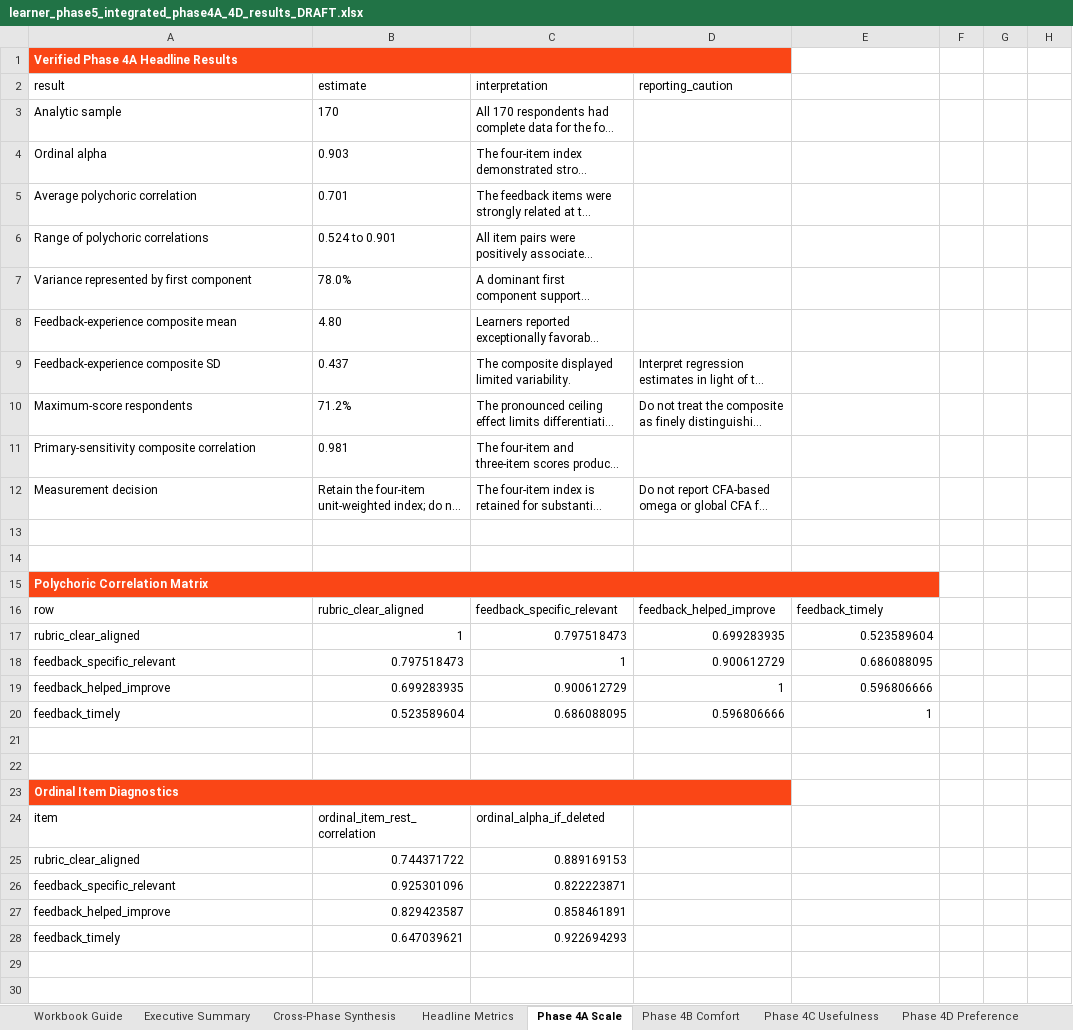
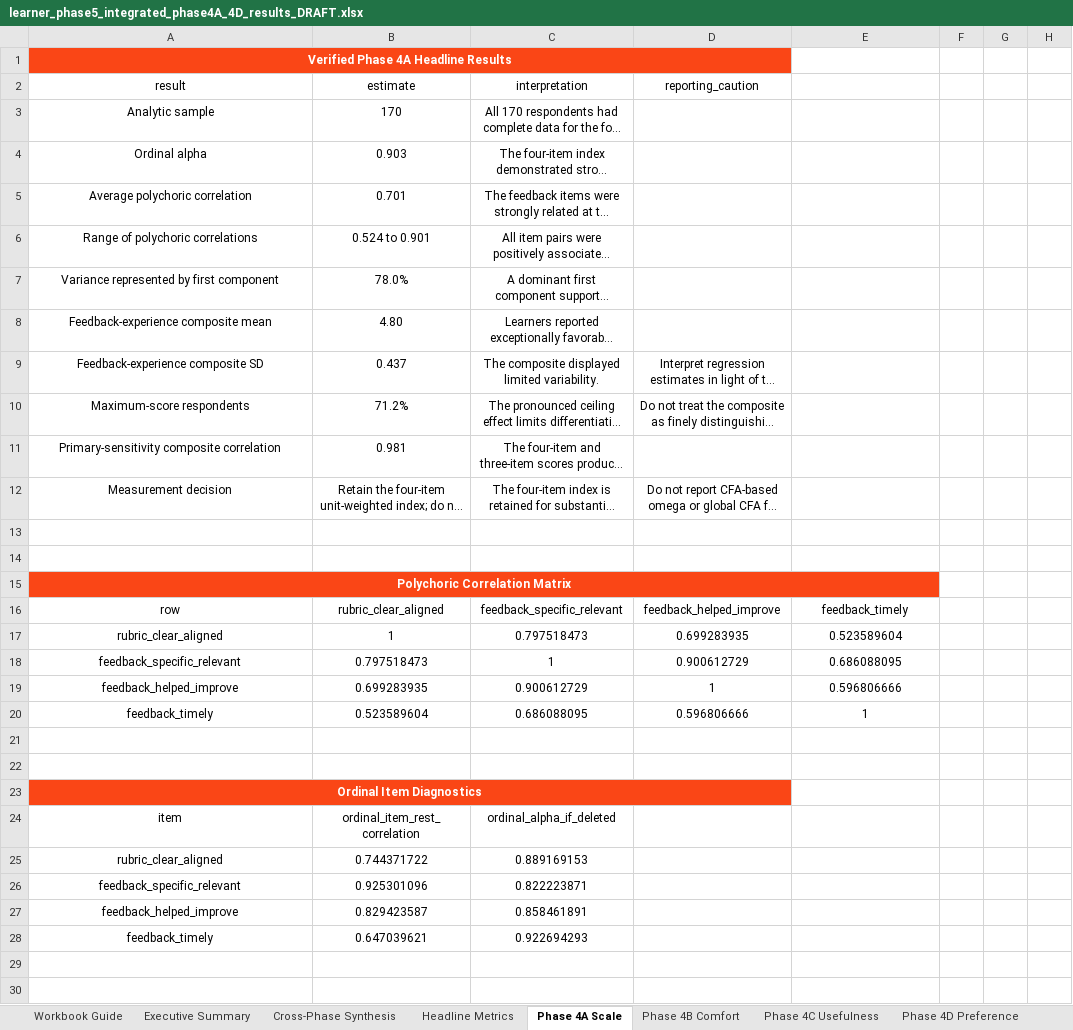
Before and after one commit to wangpinyi/assessment-feedback-analysis, an Excel workbook: output/learner_integrated_phase4A_4D/learner_phase5_integrated_phase4A_4D_results_DRAFT.xlsx, sheet Phase 4A Scale, drawn as a sheet; only a part is shown; long unchanged cells end in …; values as stored, in another font and other column widths than the file's, no borders; table styles not drawn; the diff covers the shown part only; the diff names each change by its address in the sheet, - before the commit and + after, or states it on an @@ line.

```diff
--- a/output/learner_integrated_phase4A_4D/learner_phase5_integrated_phase4A_4D_results_DRAFT.xlsx (sheet Phase 4A Scale)
+++ b/output/learner_integrated_phase4A_4D/learner_phase5_integrated_phase4A_4D_results_DRAFT.xlsx (sheet Phase 4A Scale)
-A1 alignment: left
+A1 alignment: center
-A2:D2 alignment: left
+A2:D2 alignment: center
-A3:C8 alignment: left
+A3:C8 alignment: center
-A9:D10 alignment: left
+A9:D10 alignment: center
-A11:C11 alignment: left
+A11:C11 alignment: center
-A12:D12 alignment: left
+A12:D12 alignment: center
-A15 alignment: left
+A15 alignment: center
-A16:E16 alignment: left
+A16:E16 alignment: center
-A17:A20 alignment: left
+A17:A20 alignment: center
-B17:E20 alignment: right
+B17:E20 alignment: center
-A23 alignment: left
+A23 alignment: center
-A24:C24 alignment: left
+A24:C24 alignment: center
-A25:A28 alignment: left
+A25:A28 alignment: center
-B25:C28 alignment: right
+B25:C28 alignment: center
```
Also changed, not shown: cell formats elsewhere in this sheet, sheet Phase 4B Comfort, sheet Phase 4C Usefulness, 22 other files.
